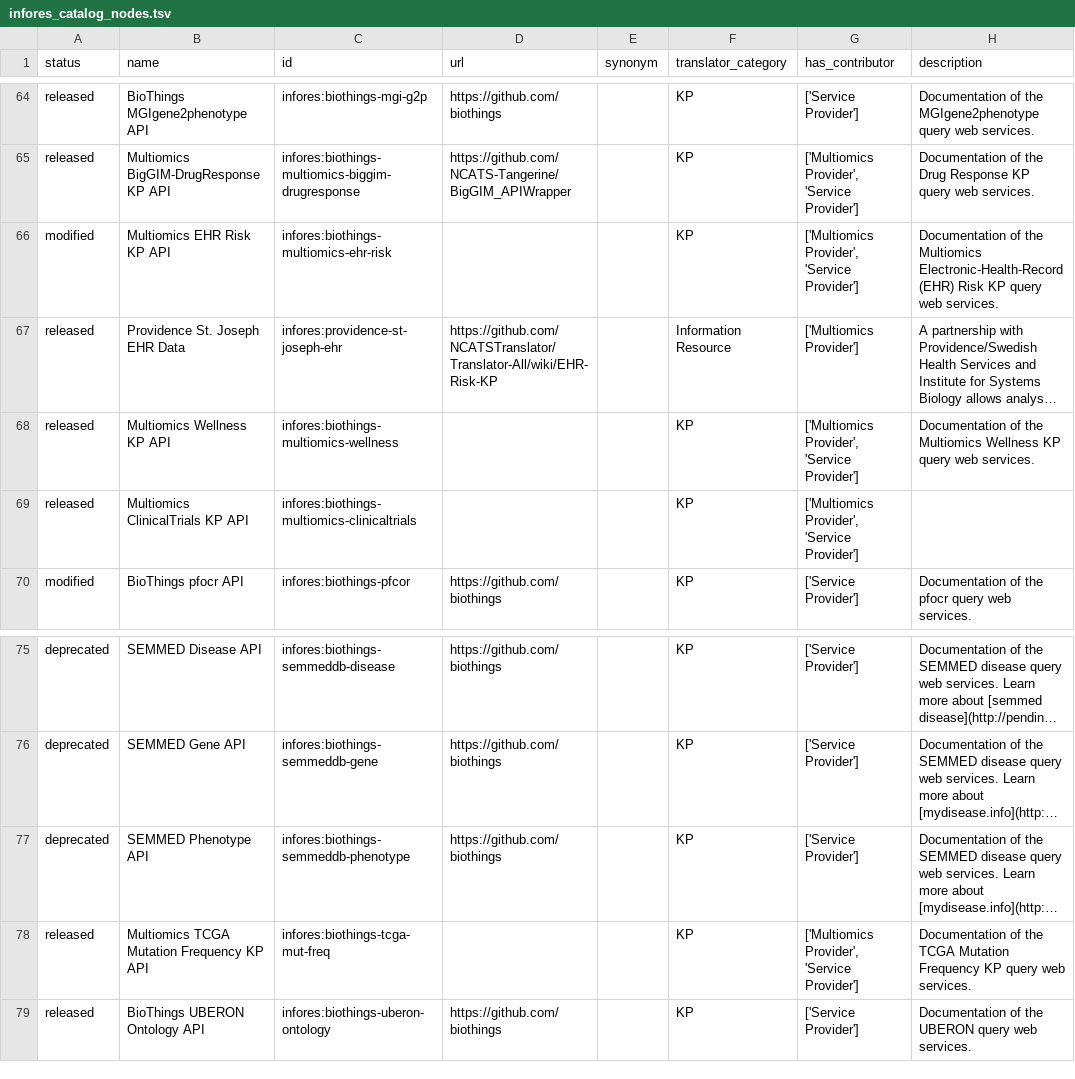
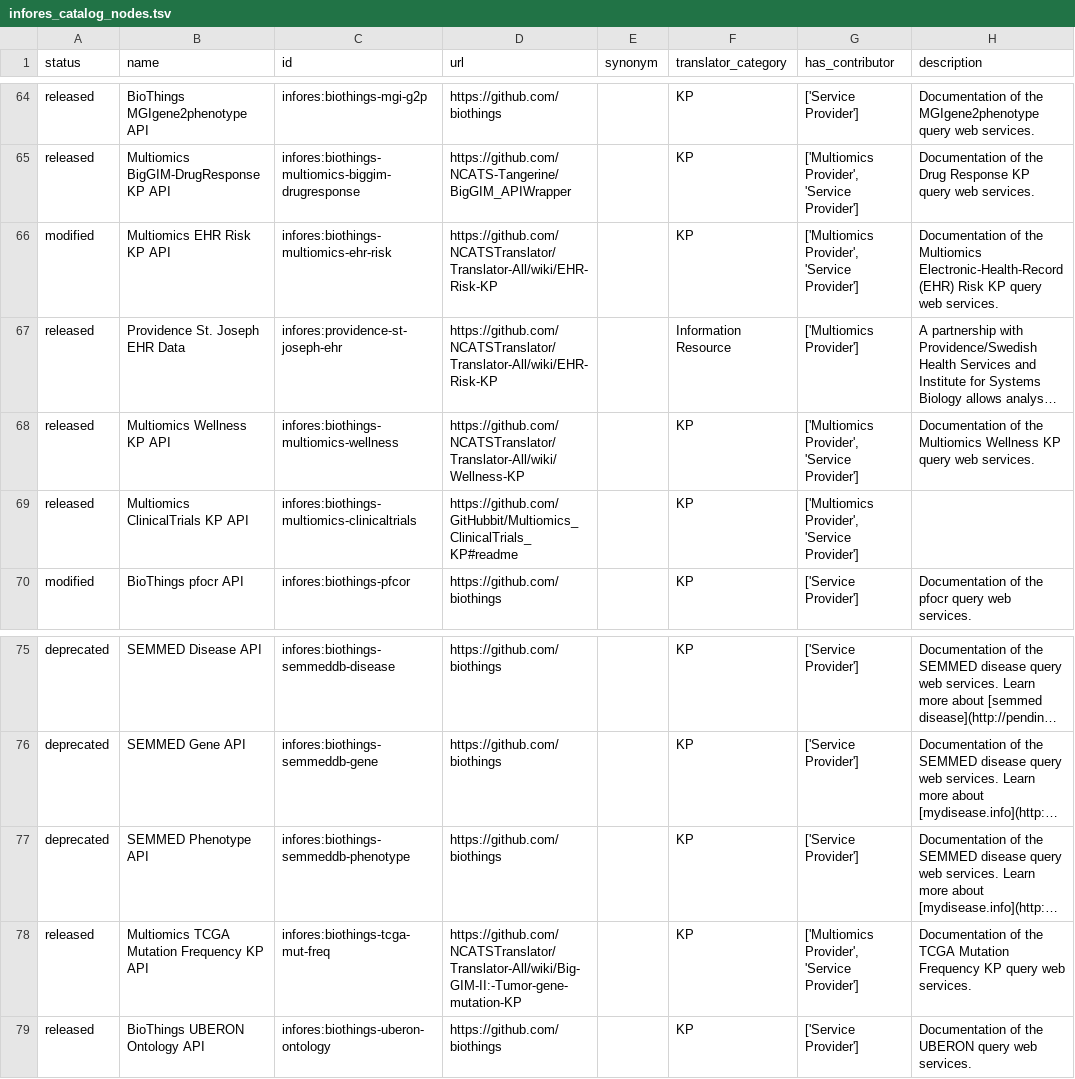
Before and after one commit to biolink/biolink-model, a TSV file: infores_catalog_nodes.tsv, drawn as a sheet; only a part is shown, gaps mark what is left out; long unchanged cells end in …; the diff names each change by its address in the sheet, - before the commit and + after, or states it on an @@ line.

Commit message:
Added 4 missing URLs for Multiomics Provider KPs

```diff
--- a/infores_catalog_nodes.tsv
+++ b/infores_catalog_nodes.tsv
-D66 (url): (empty)
+D66 (url): https://github.com/NCATSTranslator/Translator-All/wiki/EHR-Risk-KP
-D68 (url): (empty)
+D68 (url): https://github.com/NCATSTranslator/Translator-All/wiki/Wellness-KP
-D69 (url): (empty)
+D69 (url): https://github.com/GitHubbit/Multiomics_ClinicalTrials_KP#readme
-D78 (url): (empty)
+D78 (url): https://github.com/NCATSTranslator/Translator-All/wiki/Big-GIM-II:-Tumor-gene-mutation-KP
```
